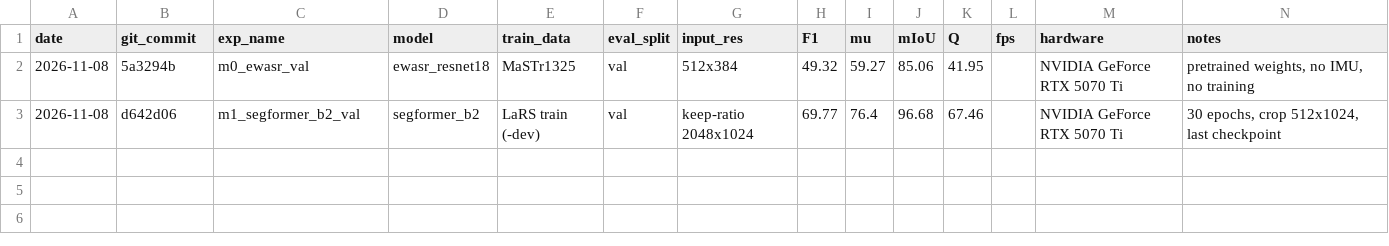
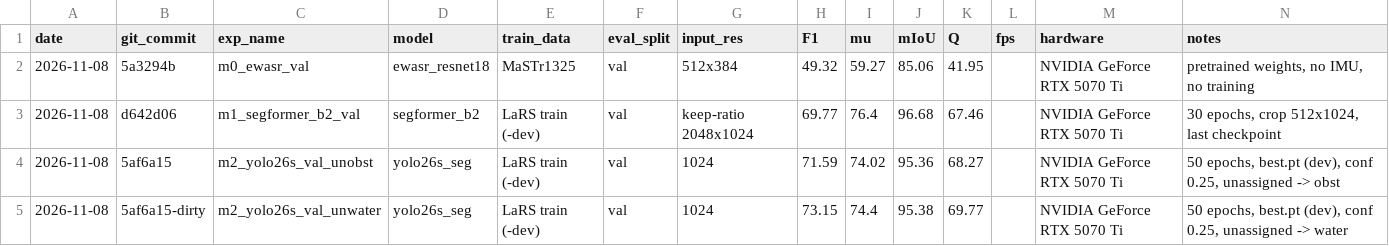
Before and after one commit to Billypl/ProjektBadawczy, a CSV file: segmentation/results/results.csv, drawn as a sheet.

```diff
--- a/segmentation/results/results.csv
+++ b/segmentation/results/results.csv
@@ -3 +3,3 @@ date,git_commit,exp_name,model,train_data,eval_split,input_res,F1,mu,mIoU,Q,fps,
 2026-11-08,d642d06,m1_segformer_b2_val,segformer_b2,LaRS train (-dev),val,keep-ratio 2048x1024,69.77,76.4,96.68,67.46,,NVIDIA GeForce RTX 5070 Ti,"30 epochs, crop 512x1024, last checkpoint"
+2026-11-08,5af6a15,m2_yolo26s_val_unobst,yolo26s_seg,LaRS train (-dev),val,1024,71.59,74.02,95.36,68.27,,NVIDIA GeForce RTX 5070 Ti,"50 epochs, best.pt (dev), conf 0.25, unassigned -> obst"
+2026-11-08,5af6a15-dirty,m2_yolo26s_val_unwater,yolo26s_seg,LaRS train (-dev),val,1024,73.15,74.4,95.38,69.77,,NVIDIA GeForce RTX 5070 Ti,"50 epochs, best.pt (dev), conf 0.25, unassigned -> water"
```
Also changed, not shown: 2 other files.
